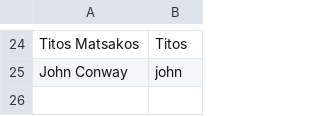
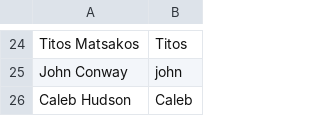
Before and after one commit to paj80paj/knausj_talon, a CSV file: settings/my_contacts.csv, drawn as a sheet; only a part is shown, gaps mark what is left out.

```diff
--- a/settings/my_contacts.csv
+++ b/settings/my_contacts.csv
@@ -25 +25,2 @@ Titos Matsakos, Titos
 John Conway, john
+Caleb Hudson, Caleb
```
Also changed, not shown: settings/system_paths.csv, settings/words_to_replace.csv.
